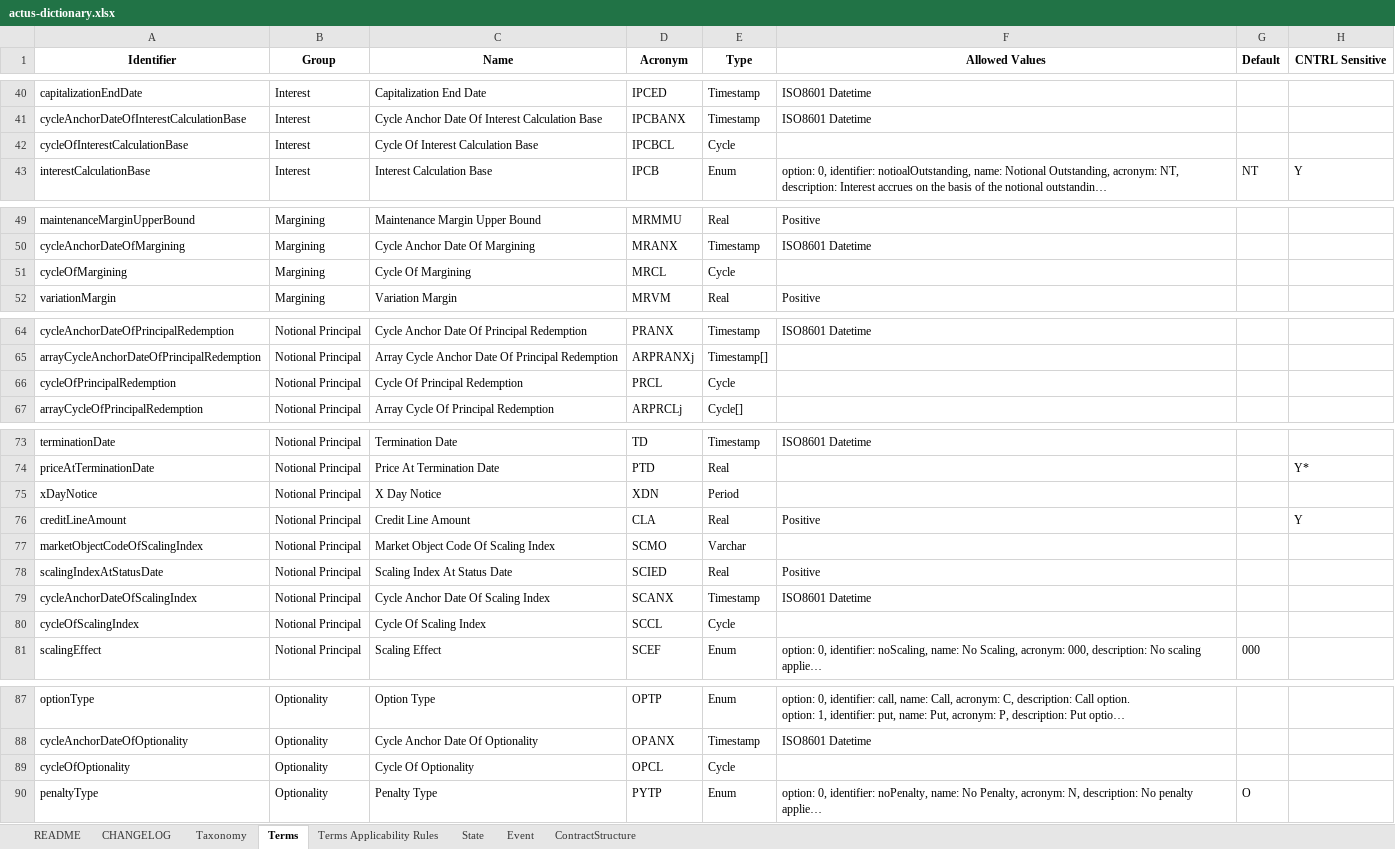
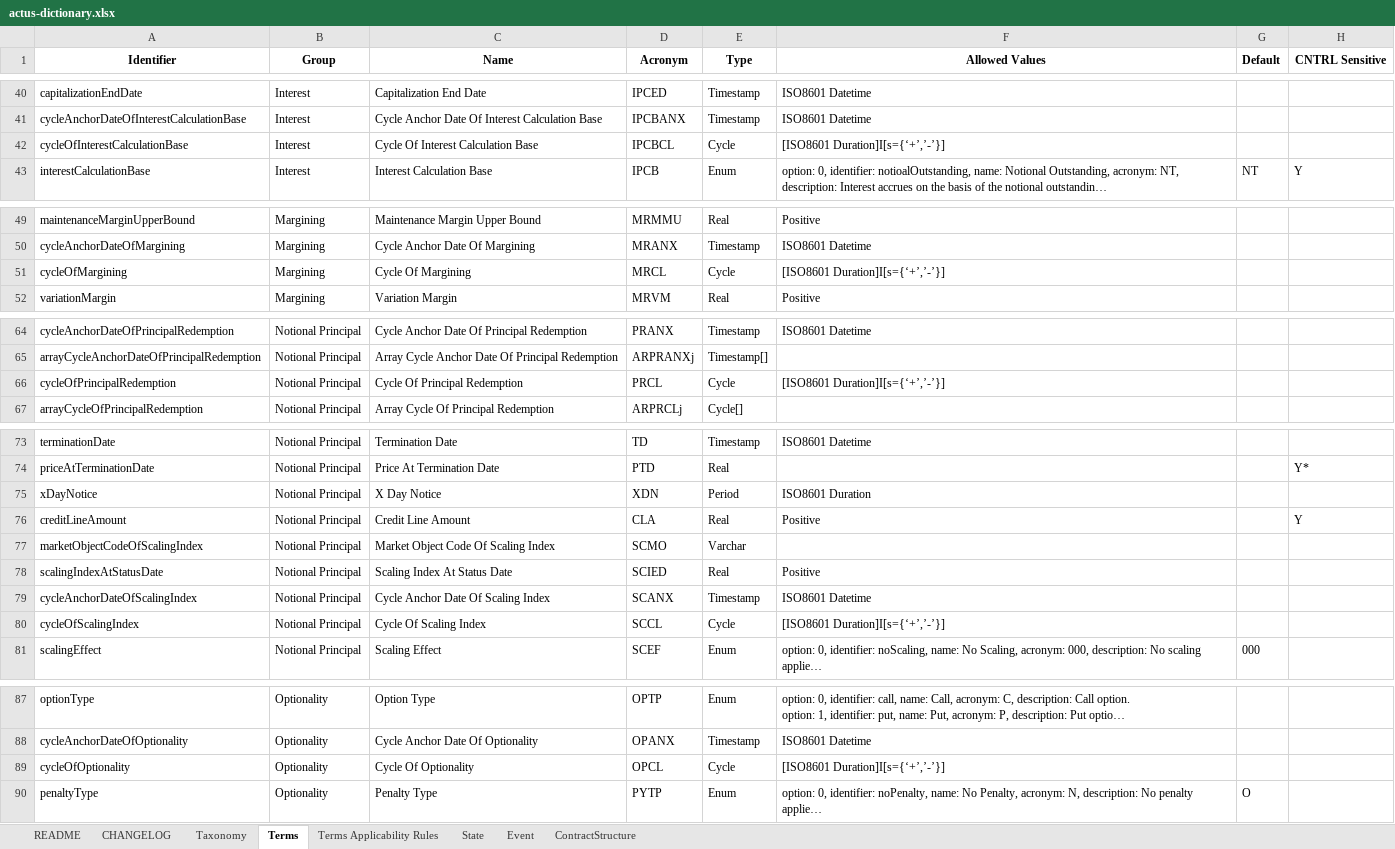
Before and after one commit to actusfrf/actus-dictionary, an Excel workbook: actus-dictionary.xlsx, sheet Terms, drawn as a sheet; only a part is shown, gaps mark what is left out; long unchanged cells end in …; values as stored, in another font and other column widths than the file's, no borders; charts and pictures not drawn; the diff covers the shown part only; the diff names each change by its address in the sheet, - before the commit and + after, or states it on an @@ line.

```diff
--- a/actus-dictionary.xlsx (sheet Terms)
+++ b/actus-dictionary.xlsx (sheet Terms)
-F42 (Allowed Values): (empty)
+F42 (Allowed Values): [ISO8601 Duration]I[s={‘+’,’-’}]
-F51 (Allowed Values): (empty)
+F51 (Allowed Values): [ISO8601 Duration]I[s={‘+’,’-’}]
-F66 (Allowed Values): (empty)
+F66 (Allowed Values): [ISO8601 Duration]I[s={‘+’,’-’}]
-F75 (Allowed Values): (empty)
+F75 (Allowed Values): ISO8601 Duration
-F80 (Allowed Values): (empty)
+F80 (Allowed Values): [ISO8601 Duration]I[s={‘+’,’-’}]
-F89 (Allowed Values): (empty)
+F89 (Allowed Values): [ISO8601 Duration]I[s={‘+’,’-’}]
```
Also changed, not shown: 15 edited cells elsewhere in this sheet, sheet CHANGELOG, 2 other files.
